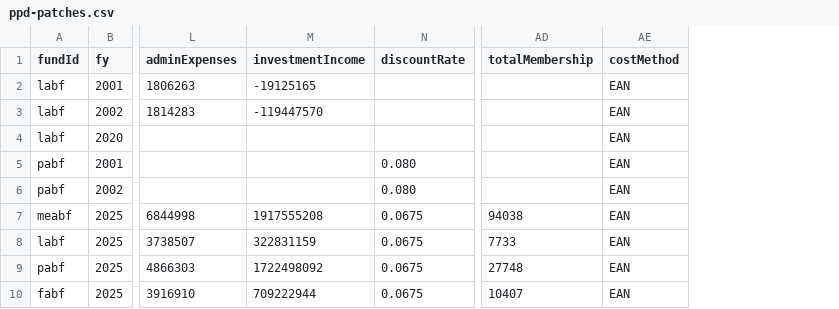
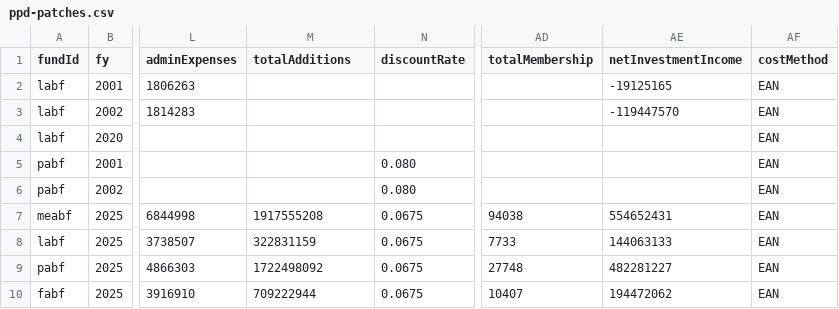
Before and after one commit to conordurkin/chicago-pension-dashboard, a CSV file: data/manual/ppd-patches.csv, drawn as a sheet; only a part is shown, gaps mark what is left out; the diff names each change by its address in the sheet, - before the commit and + after, or states it on an @@ line.

```diff
--- a/data/manual/ppd-patches.csv
+++ b/data/manual/ppd-patches.csv
+column AE (netInvestmentIncome), rows 2-10: -19125165 | -119447570 |  |  |  | 554652431 | 144063133 | 482281227 | 194472062
-M1: investmentIncome
+M1: totalAdditions
-M2 (totalAdditions): -19125165
+M2 (totalAdditions): (empty)
-M3 (totalAdditions): -119447570
+M3 (totalAdditions): (empty)
```
Also changed, not shown: data/manual/historical-pre2001.csv, 16 other files.
